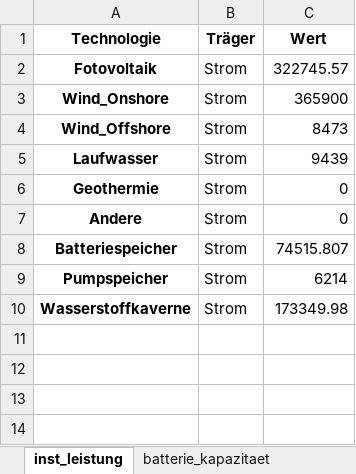
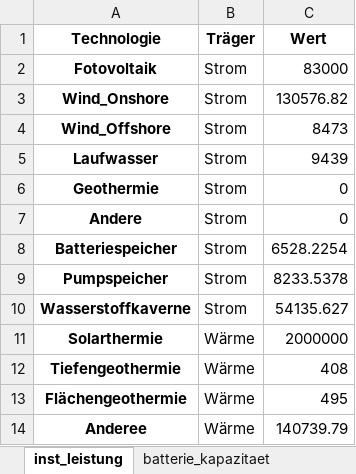
Before and after one commit to Johannes-res/climate-friendly-energy-system-optimization, an Excel workbook: data/b_Optimierung/opt_inst_Leistung.xlsx, sheet inst_leistung, drawn as a sheet; values as stored, in another font and other column widths than the file's, no borders; the diff names each change by its address in the sheet, - before the commit and + after, or states it on an @@ line.

```diff
--- a/data/b_Optimierung/opt_inst_Leistung.xlsx (sheet inst_leistung)
+++ b/data/b_Optimierung/opt_inst_Leistung.xlsx (sheet inst_leistung)
-C2 (Wert): 322745.57
+C2 (Wert): 83000
-C3 (Wert): 365900
+C3 (Wert): 130576.82
-C8 (Wert): 74515.807
+C8 (Wert): 6528.2254
-C9 (Wert): 6214
+C9 (Wert): 8233.5378
-C10 (Wert): 173349.98
+C10 (Wert): 54135.627
+row 11: Solarthermie | Wärme | 2000000
+row 12: Tiefengeothermie | Wärme | 408
+row 13: Flächengeothermie | Wärme | 495
+row 14: Anderee | Wärme | 140739.79
```
Also changed, not shown: sheet pump_kapazitaet, sheet batterie_kapazitaet, data/a_Eingangsdaten/Optimierungsgrößen - mit Speicher_Strom_Wärme.xlsx, data/b_Optimierung/opt_speicher_statistiken.xlsx, 2 other files.
